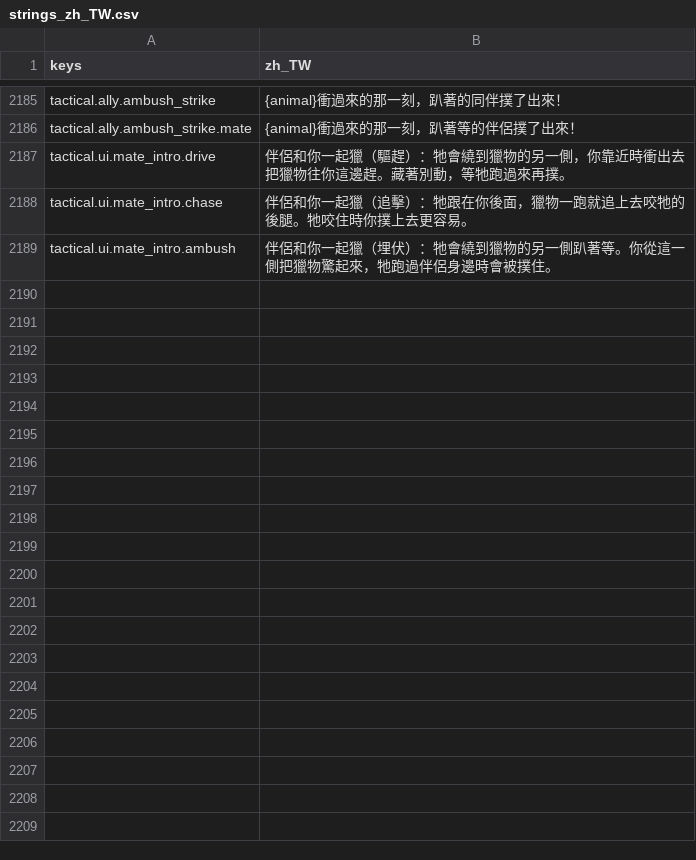
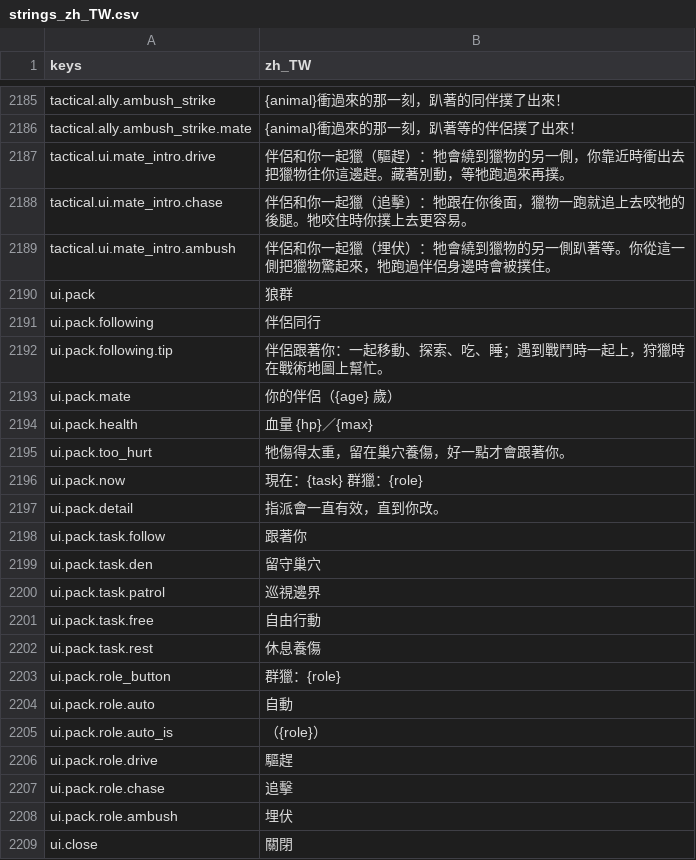
Before and after one commit to gigd123/wolf-life, a CSV file: localization/strings_zh_TW.csv, drawn as a sheet; only a part is shown, gaps mark what is left out.

```diff
--- a/localization/strings_zh_TW.csv
+++ b/localization/strings_zh_TW.csv
@@ -2193 +2193,21 @@ tactical.ui.mate_intro.chase,伴侶和你一起獵（追擊）：牠跟在你後
 tactical.ui.mate_intro.ambush,伴侶和你一起獵（埋伏）：牠會繞到獵物的另一側趴著等。你從這一側把獵物驚起來，牠跑過伴侶身邊時會被撲住。
+ui.pack,狼群
+ui.pack.following,伴侶同行
+ui.pack.following.tip,伴侶跟著你：一起移動、探索、吃、睡；遇到戰鬥時一起上，狩獵時在戰術地圖上幫忙。
+ui.pack.mate,你的伴侶（{age} 歲）
+ui.pack.health,血量 {hp}／{max}
+ui.pack.too_hurt,牠傷得太重，留在巢穴養傷，好一點才會跟著你。
+ui.pack.now,現在：{task}　群獵：{role}
+ui.pack.detail,指派會一直有效，直到你改。
+ui.pack.task.follow,跟著你
+ui.pack.task.den,留守巢穴
+ui.pack.task.patrol,巡視邊界
+ui.pack.task.free,自由行動
+ui.pack.task.rest,休息養傷
+ui.pack.role_button,群獵：{role}
+ui.pack.role.auto,自動
+ui.pack.role.auto_is,（{role}）
+ui.pack.role.drive,驅趕
+ui.pack.role.chase,追擊
+ui.pack.role.ambush,埋伏
+ui.close,關閉
```
Also changed, not shown: 3 other files.
